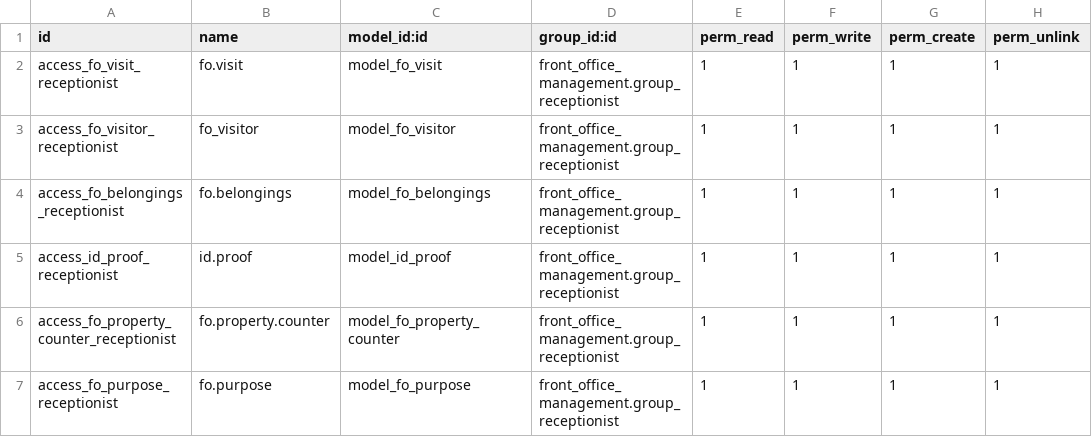
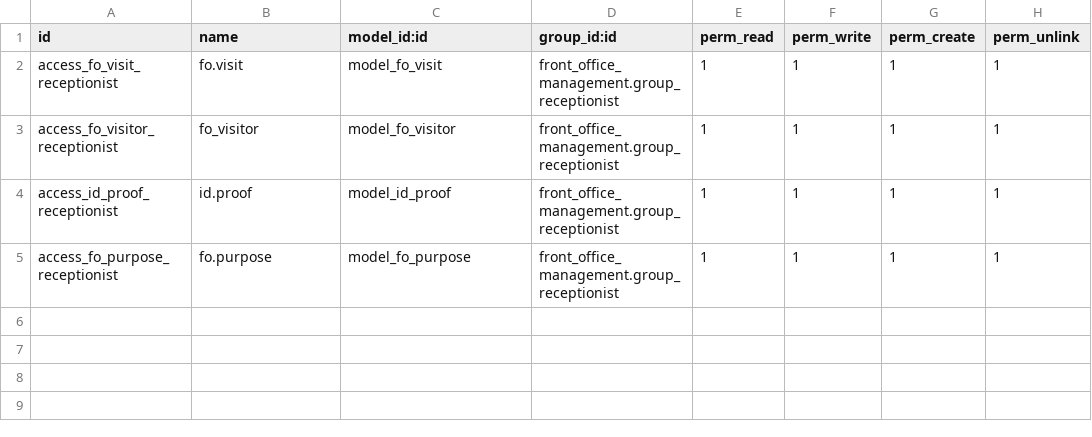
Before and after one commit to wahhid/weha_visitor_mgmt, a CSV file: weha_visitor_mgmt/security/ir.model.access.csv, drawn as a sheet.

```diff
--- a/weha_visitor_mgmt/security/ir.model.access.csv
+++ b/weha_visitor_mgmt/security/ir.model.access.csv
@@ -3,5 +3,3 @@ access_fo_visit_receptionist,fo.visit,model_fo_visit,front_office_management.gro
 access_fo_visitor_receptionist,fo_visitor,model_fo_visitor,front_office_management.group_receptionist,1,1,1,1
-access_fo_belongings_receptionist,fo.belongings,model_fo_belongings,front_office_management.group_receptionist,1,1,1,1
 access_id_proof_receptionist,id.proof,model_id_proof,front_office_management.group_receptionist,1,1,1,1
-access_fo_property_counter_receptionist,fo.property.counter,model_fo_property_counter,front_office_management.group_receptionist,1,1,1,1
 access_fo_purpose_receptionist,fo.purpose,model_fo_purpose,front_office_management.group_receptionist,1,1,1,1
```
Also changed, not shown: 2 other files.
